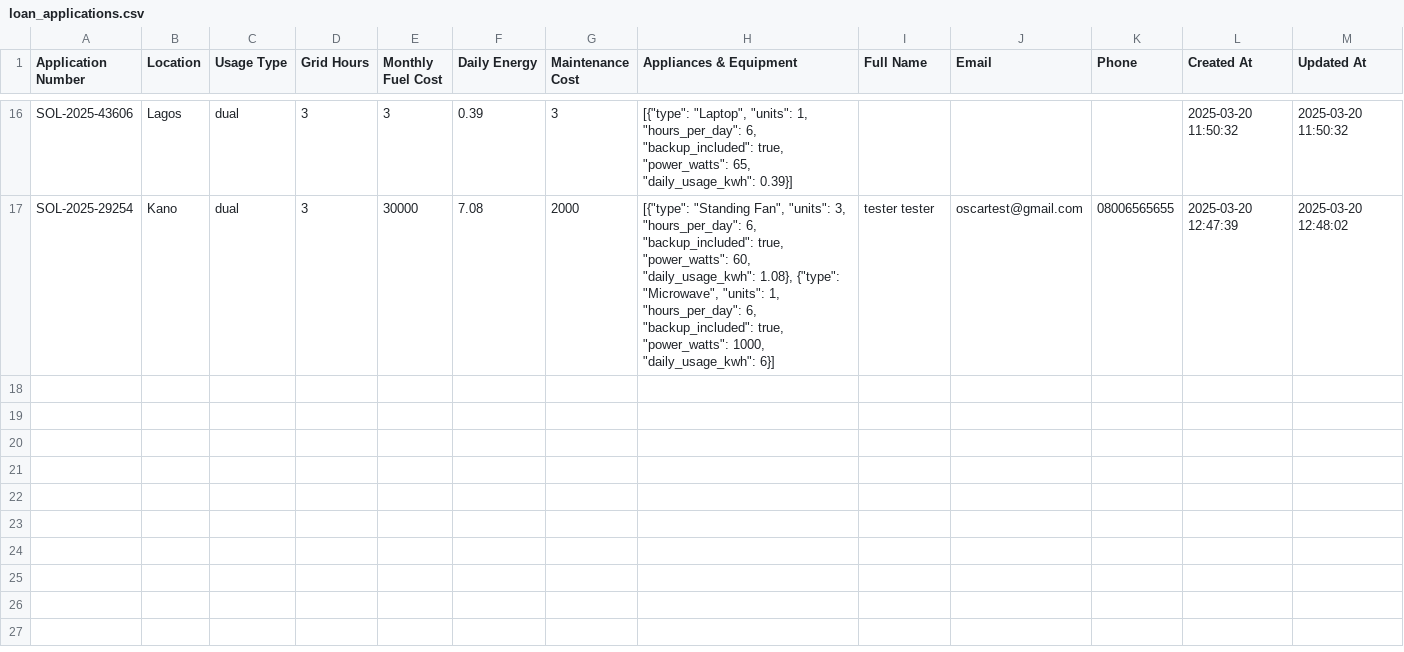
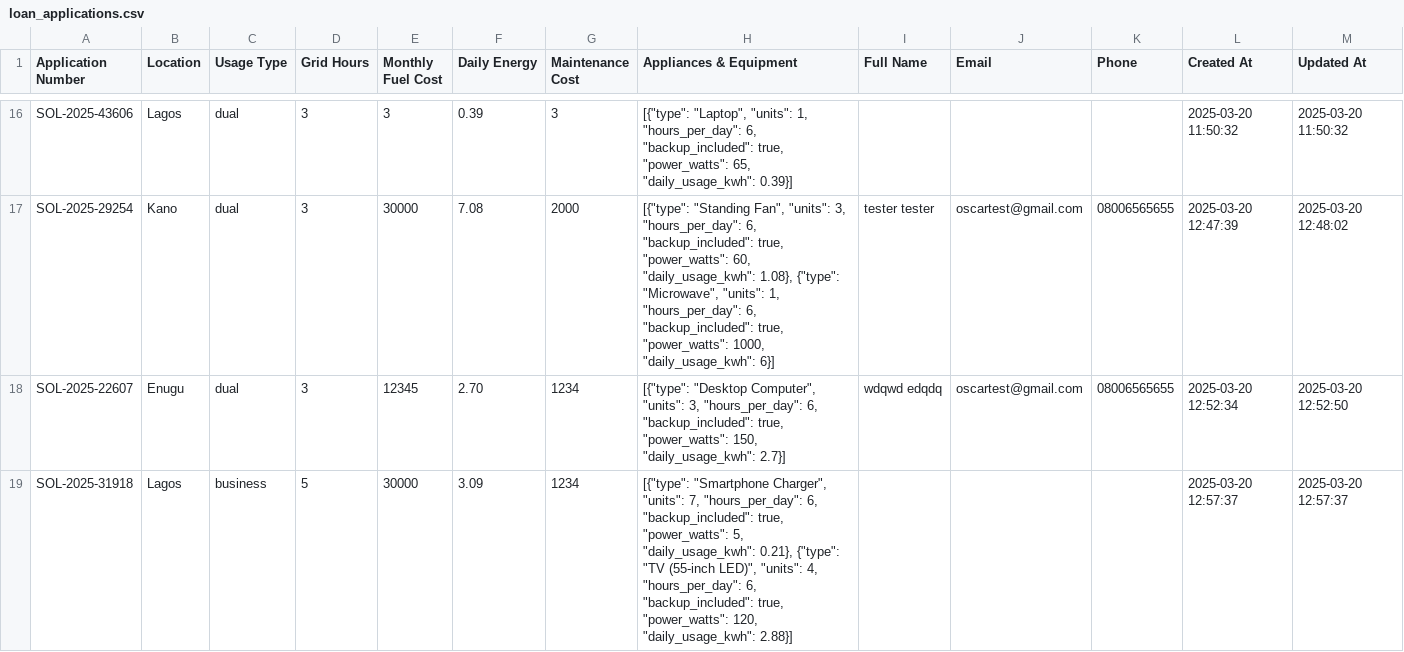
Before and after one commit to OL-Yellow/Solar_Generator_Platform, a CSV file: data/loan_applications.csv, drawn as a sheet; only a part is shown, gaps mark what is left out.

```diff
--- a/data/loan_applications.csv
+++ b/data/loan_applications.csv
@@ -17 +17,3 @@ SOL-2025-43606,Lagos,dual,3,3,0.39,3,"[{""type"": ""Laptop"", ""units"": 1, ""ho
 SOL-2025-29254,Kano,dual,3,30000,7.08,2000,"[{""type"": ""Standing Fan"", ""units"": 3, ""hours_per_day"": 6, ""backup_included"": true, ""power_watts"": 60, ""daily_usage_kwh"": 1.08}, {""type"": ""Microwave"", ""units"": 1, ""hours_per_day"": 6, ""backup_included"": true, ""power_watts"": 1000, ""daily_usage_kwh"": 6}]",tester tester,oscartest@gmail.com,08006565655,2025-03-20 12:47:39,2025-03-20 12:48:02
+SOL-2025-22607,Enugu,dual,3,12345,2.70,1234,"[{""type"": ""Desktop Computer"", ""units"": 3, ""hours_per_day"": 6, ""backup_included"": true, ""power_watts"": 150, ""daily_usage_kwh"": 2.7}]",wdqwd edqdq,oscartest@gmail.com,08006565655,2025-03-20 12:52:34,2025-03-20 12:52:50
+SOL-2025-31918,Lagos,business,5,30000,3.09,1234,"[{""type"": ""Smartphone Charger"", ""units"": 7, ""hours_per_day"": 6, ""backup_included"": true, ""power_watts"": 5, ""daily_usage_kwh"": 0.21}, {""type"": ""TV (55-inch LED)"", ""units"": 4, ""hours_per_day"": 6, ""backup_included"": true, ""power_watts"": 120, ""daily_usage_kwh"": 2.88}]",,,,2025-03-20 12:57:37,2025-03-20 12:57:37
```
